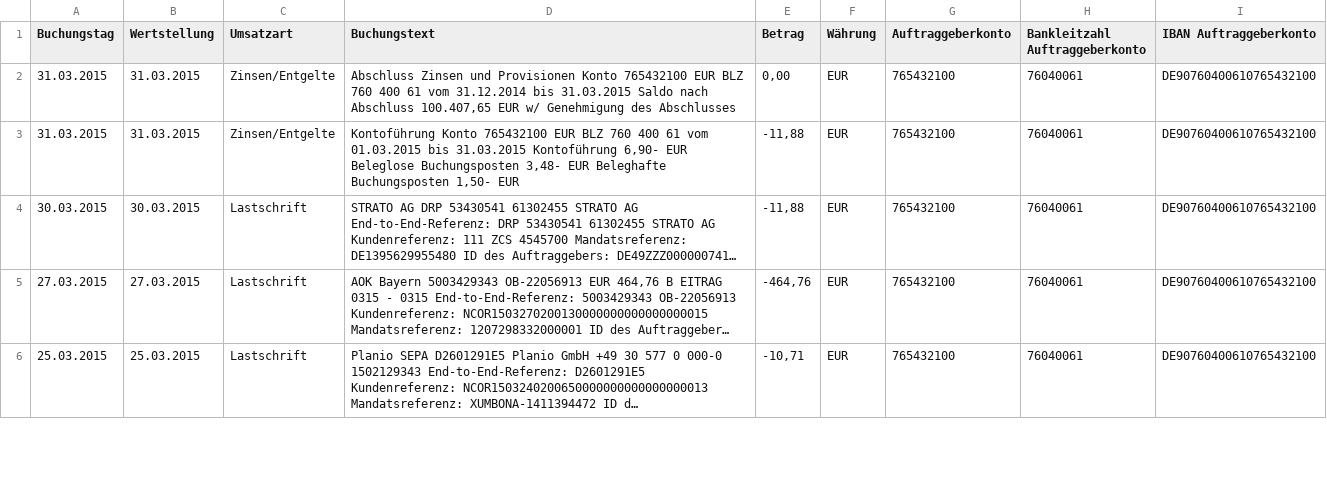
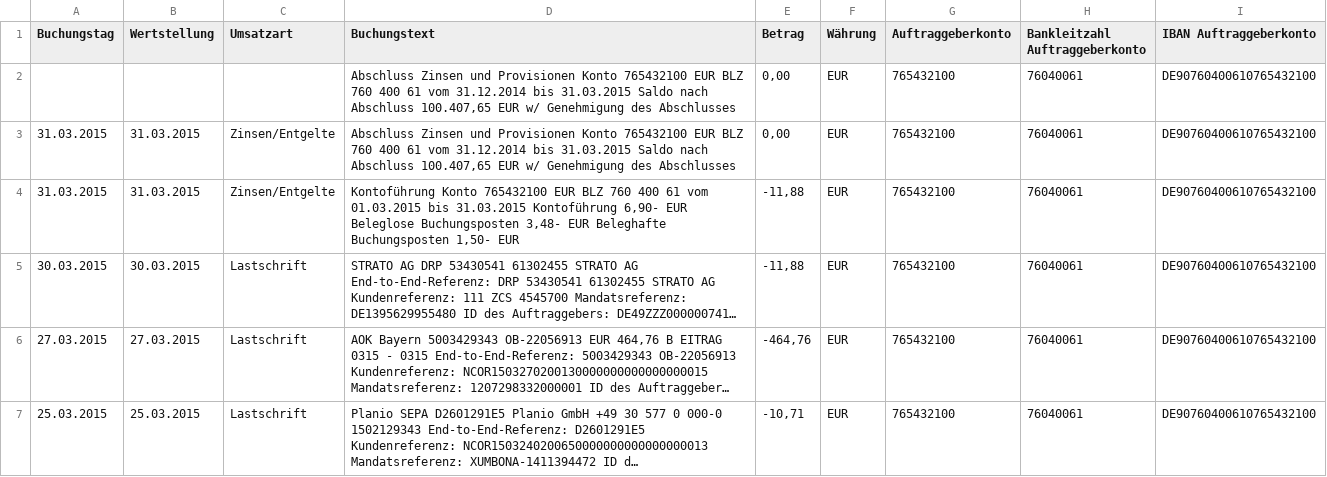
Before and after one commit to msc01/soacsv2mt940, a CSV file: data/test.csv, drawn as a sheet; only a part is shown; long unchanged cells end in …; the diff names each change by its address in the sheet, - before the commit and + after, or states it on an @@ line.

Commit message:
Fixes bug #652 Where a record with nil values in certain rows (:Buchungstag, for instance) crashed the sort_by in soacsv. This first quick-fix deletes rows with nil values.

```diff
--- a/data/test.csv
+++ b/data/test.csv
+row 2:  |  |  | Abschluss Zinsen und Provisionen Konto 765432100 EUR BLZ 760 400 61 vom 31.12.2014 bis 31.03.2015 Saldo nach Abschluss 100.407,65 EUR w/ Genehmigung des Abschlusses | 0,00 | EUR | 765432100 | 76040061 | DE90760400610765432100
```
Also changed, not shown: 3 other files.
